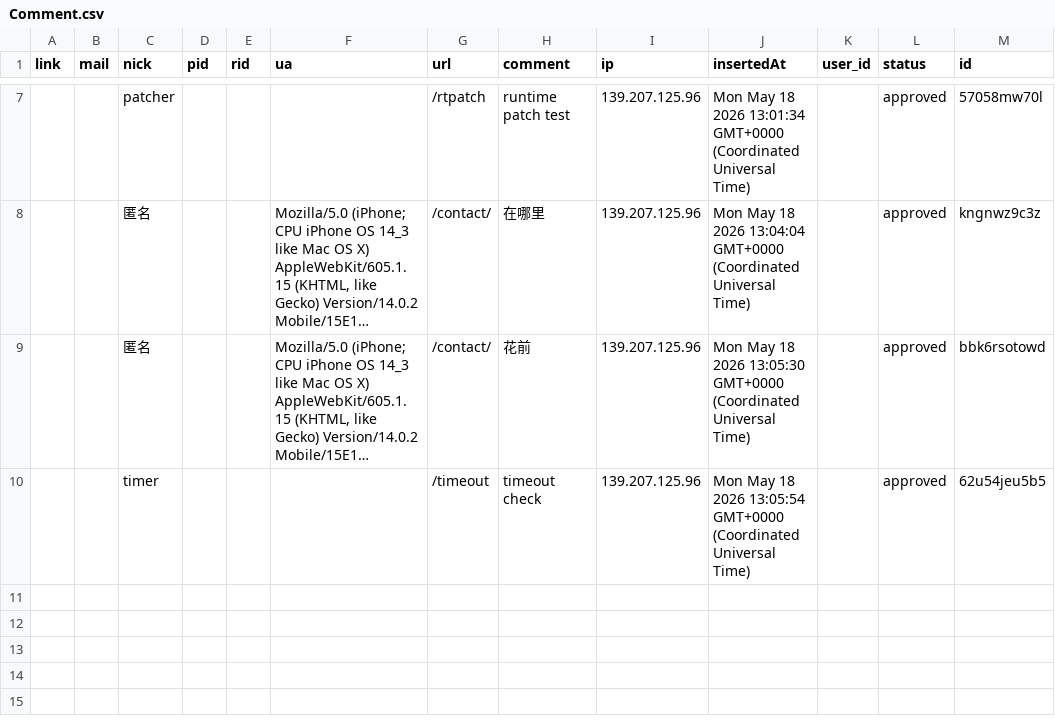
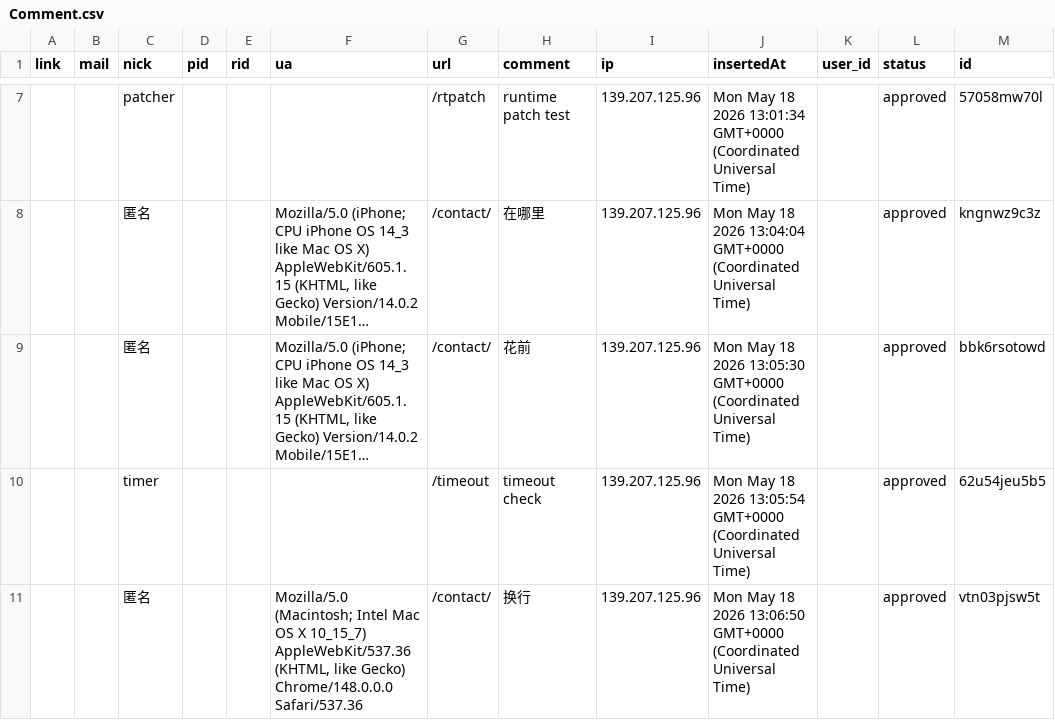
Before and after one commit to 500fan/waline-comments, a CSV file: images/Comment.csv, drawn as a sheet; only a part is shown, gaps mark what is left out; long unchanged cells end in …; the diff names each change by its address in the sheet, - before the commit and + after, or states it on an @@ line.

Commit message:
feat(waline): update comment data

```diff
--- a/images/Comment.csv
+++ b/images/Comment.csv
+row 11:  |  | 匿名 |  |  | Mozilla/5.0 (Macintosh; Intel Mac OS X 10_15_7) AppleWebKit/537.36 (KHTML, like Gecko) Chrome/148.0.0.0 Safari/537.36 | /contact/ | 换行 | 139.207.125.96 | Mon May 18 2026 13:06:50 GMT+0000 (Coordinated Universal Time) |  | approved | vtn03pjsw5t
```
